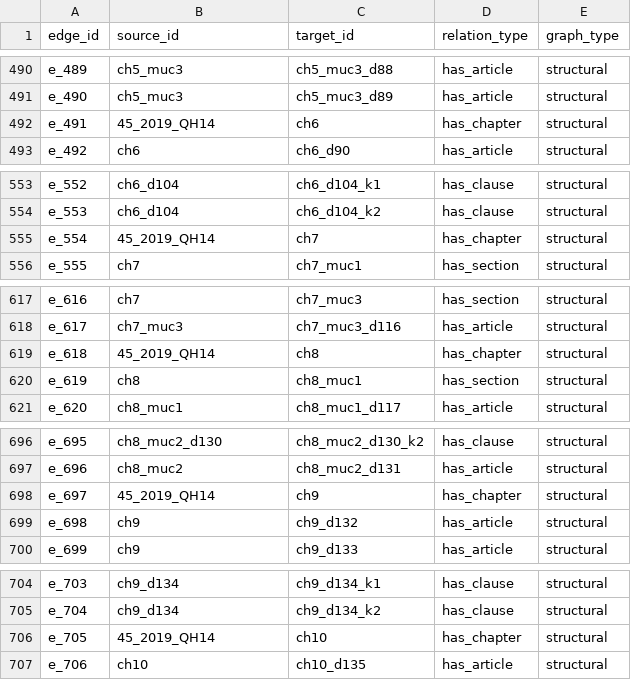
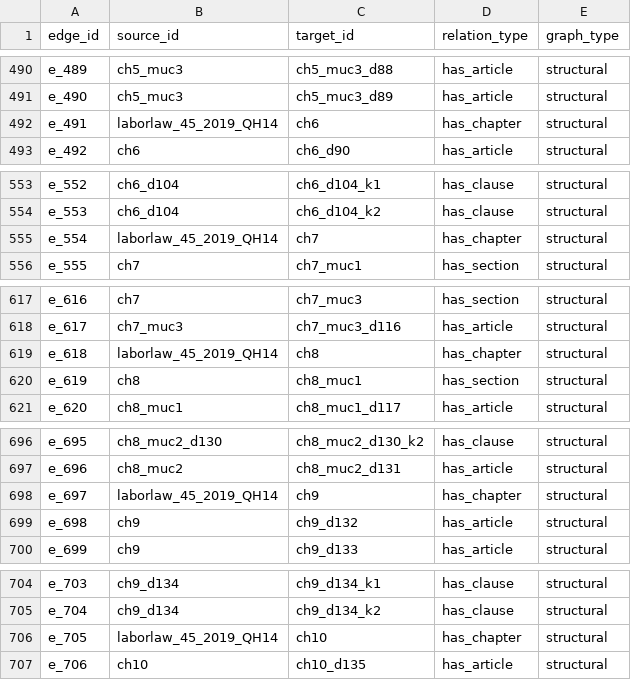
Before and after one commit to Nhungnguyen0804/laborlaw-advisor, a CSV file: data/graph/import_neo4j/structural_edges.csv, drawn as a sheet; only a part is shown, gaps mark what is left out; the diff covers the shown part only.

```diff
--- a/data/graph/import_neo4j/structural_edges.csv
+++ b/data/graph/import_neo4j/structural_edges.csv
@@ -491,3 +491,3 @@ e_489,ch5_muc3,ch5_muc3_d88,has_article,structural
 e_490,ch5_muc3,ch5_muc3_d89,has_article,structural
-e_491,45_2019_QH14,ch6,has_chapter,structural
+e_491,laborlaw_45_2019_QH14,ch6,has_chapter,structural
 e_492,ch6,ch6_d90,has_article,structural
@@ -554,3 +554,3 @@ e_552,ch6_d104,ch6_d104_k1,has_clause,structural
 e_553,ch6_d104,ch6_d104_k2,has_clause,structural
-e_554,45_2019_QH14,ch7,has_chapter,structural
+e_554,laborlaw_45_2019_QH14,ch7,has_chapter,structural
 e_555,ch7,ch7_muc1,has_section,structural
@@ -618,3 +618,3 @@ e_616,ch7,ch7_muc3,has_section,structural
 e_617,ch7_muc3,ch7_muc3_d116,has_article,structural
-e_618,45_2019_QH14,ch8,has_chapter,structural
+e_618,laborlaw_45_2019_QH14,ch8,has_chapter,structural
 e_619,ch8,ch8_muc1,has_section,structural
@@ -697,3 +697,3 @@ e_695,ch8_muc2_d130,ch8_muc2_d130_k2,has_clause,structural
 e_696,ch8_muc2,ch8_muc2_d131,has_article,structural
-e_697,45_2019_QH14,ch9,has_chapter,structural
+e_697,laborlaw_45_2019_QH14,ch9,has_chapter,structural
 e_698,ch9,ch9_d132,has_article,structural
@@ -705,3 +705,3 @@ e_703,ch9_d134,ch9_d134_k1,has_clause,structural
 e_704,ch9_d134,ch9_d134_k2,has_clause,structural
-e_705,45_2019_QH14,ch10,has_chapter,structural
+e_705,laborlaw_45_2019_QH14,ch10,has_chapter,structural
 e_706,ch10,ch10_d135,has_article,structural
```
Also changed, not shown: 12 edited cells elsewhere in this file, data/graph/import_neo4j/structural_nodes.csv, 40 other files.
